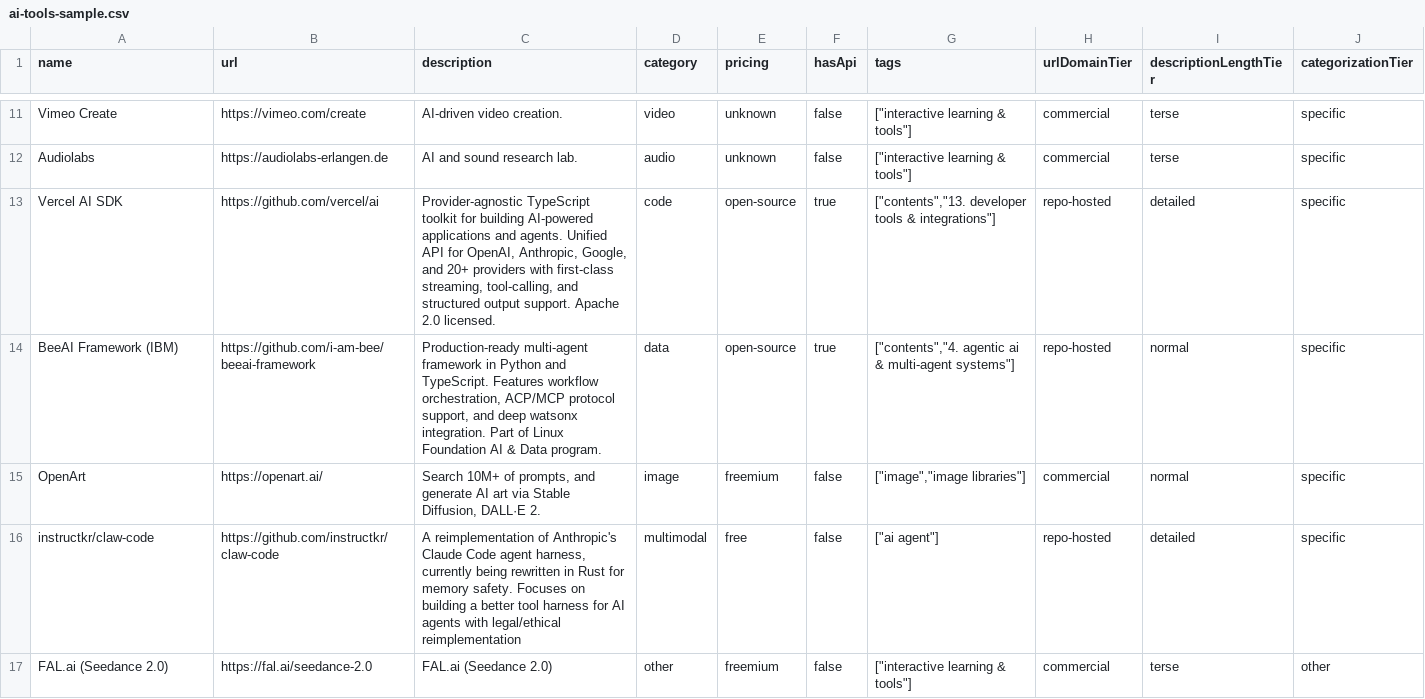
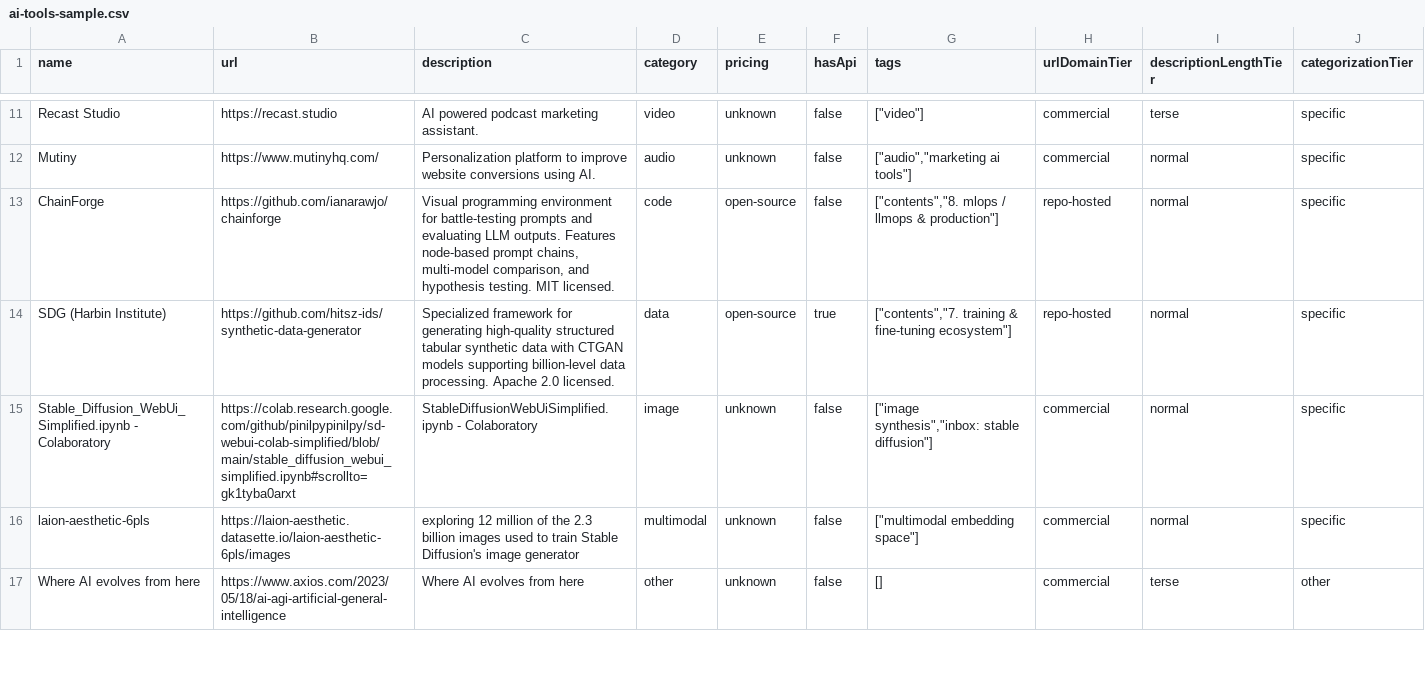
Before and after one commit to futdevpro/niche-datasets-free, a CSV file: ai-tools-sample.csv, drawn as a sheet; only a part is shown, gaps mark what is left out; removed rows and columns are numbered as before the commit, all else as after; the diff covers the shown part only; the diff names each change by its address in the sheet, - before the commit and + after, or states it on an @@ line.

Commit message:
samples: regen ai-tools with githubStars (1,110 of 2,793 = 40%)

```diff
--- a/ai-tools-sample.csv
+++ b/ai-tools-sample.csv
-A11 (name): Vimeo Create
+A11 (name): Recast Studio
-B11 (url): https://vimeo.com/create
+B11 (url): https://recast.studio
-C11 (description): AI-driven video creation.
+C11 (description): AI powered podcast marketing assistant.
-G11 (tags): ["interactive learning & tools"]
+G11 (tags): ["video"]
-A12 (name): Audiolabs
+A12 (name): Mutiny
-B12 (url): https://audiolabs-erlangen.de
+B12 (url): https://www.mutinyhq.com/
-C12 (description): AI and sound research lab.
+C12 (description): Personalization platform to improve website conversions using AI.
-G12 (tags): ["interactive learning & tools"]
+G12 (tags): ["audio","marketing ai tools"]
-I12 (descriptionLengthTier): terse
+I12 (descriptionLengthTier): normal
-A13 (name): Vercel AI SDK
+A13 (name): ChainForge
-B13 (url): https://github.com/vercel/ai
+B13 (url): https://github.com/ianarawjo/chainforge
-C13 (description): Provider-agnostic TypeScript toolkit for building AI-powered applications and agents. Unified API for OpenAI, Anthropic, Google, and 20+ providers with first-class streaming, tool-calling, and structured output support. Apache 2.0 licensed.
+C13 (description): Visual programming environment for battle-testing prompts and evaluating LLM outputs. Features node-based prompt chains, multi-model comparison, and hypothesis testing. MIT licensed.
-F13 (hasApi): true
+F13 (hasApi): false
-G13 (tags): ["contents","13. developer tools & integrations"]
+G13 (tags): ["contents","8. mlops / llmops & production"]
-I13 (descriptionLengthTier): detailed
+I13 (descriptionLengthTier): normal
-A14 (name): BeeAI Framework (IBM)
+A14 (name): SDG (Harbin Institute)
-B14 (url): https://github.com/i-am-bee/beeai-framework
+B14 (url): https://github.com/hitsz-ids/synthetic-data-generator
-C14 (description): Production-ready multi-agent framework in Python and TypeScript. Features workflow orchestration, ACP/MCP protocol support, and deep watsonx integration. Part of Linux Foundation AI & Data program.
+C14 (description): Specialized framework for generating high-quality structured tabular synthetic data with CTGAN models supporting billion-level data processing. Apache 2.0 licensed.
-G14 (tags): ["contents","4. agentic ai & multi-agent systems"]
+G14 (tags): ["contents","7. training & fine-tuning ecosystem"]
-A15 (name): OpenArt
+A15 (name): Stable_Diffusion_WebUi_Simplified.ipynb - Colaboratory
-B15 (url): https://openart.ai/
+B15 (url): https://colab.research.google.com/github/pinilpypinilpy/sd-webui-colab-simplified/blob/main/stable_diffusion_webui_simplified.ipynb#scrollto=gk1tyba0arxt
-C15 (description): Search 10M+ of prompts, and generate AI art via Stable Diffusion, DALL·E 2.
+C15 (description): StableDiffusionWebUiSimplified.ipynb - Colaboratory
-E15 (pricing): freemium
+E15 (pricing): unknown
-G15 (tags): ["image","image libraries"]
+G15 (tags): ["image synthesis","inbox: stable diffusion"]
-row 16: instructkr/claw-code | https://github.com/instructkr/claw-code | A reimplementation of Anthropic's Claude Code agent harness, currently being rewritten in Rust for memory safety. Focuses on building a better tool harness for AI agents with legal/ethical reimplementation | multimodal | free | false | ["ai agent"] | repo-hosted | detailed | specific
+row 16: laion-aesthetic-6pls | https://laion-aesthetic.datasette.io/laion-aesthetic-6pls/images | exploring 12 million of the 2.3 billion images used to train Stable Diffusion's image generator | multimodal | unknown | false | ["multimodal embedding space"] | commercial | normal | specific
-A17 (name): FAL.ai (Seedance 2.0)
+A17 (name): Where AI evolves from here
-B17 (url): https://fal.ai/seedance-2.0
+B17 (url): https://www.axios.com/2023/05/18/ai-agi-artificial-general-intelligence
-C17 (description): FAL.ai (Seedance 2.0)
+C17 (description): Where AI evolves from here
-E17 (pricing): freemium
+E17 (pricing): unknown
-G17 (tags): ["interactive learning & tools"]
+G17 (tags): []
```
Also changed, not shown: 5 added rows, 5 removed rows and 36 edited cells elsewhere in this file, 1 other file.
